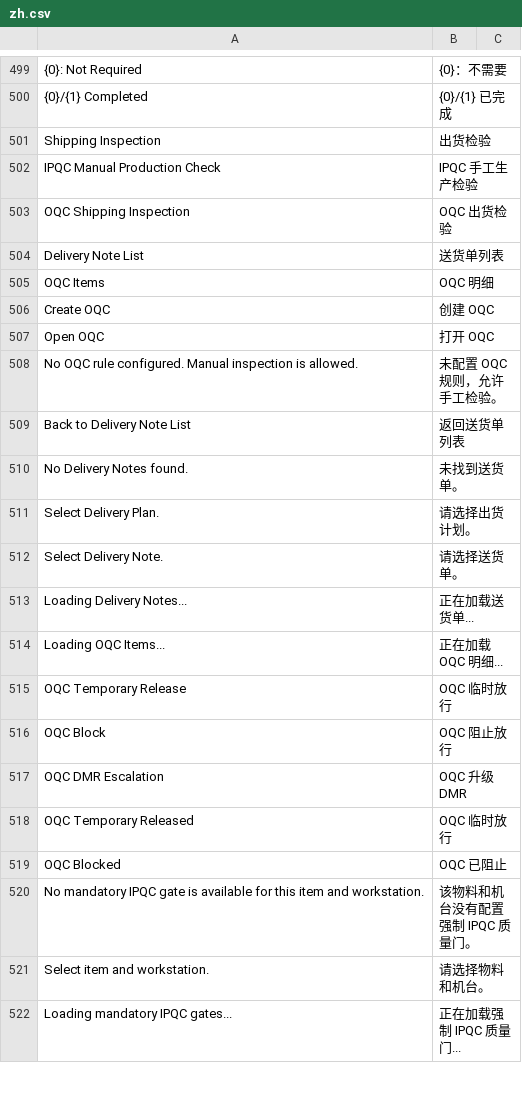
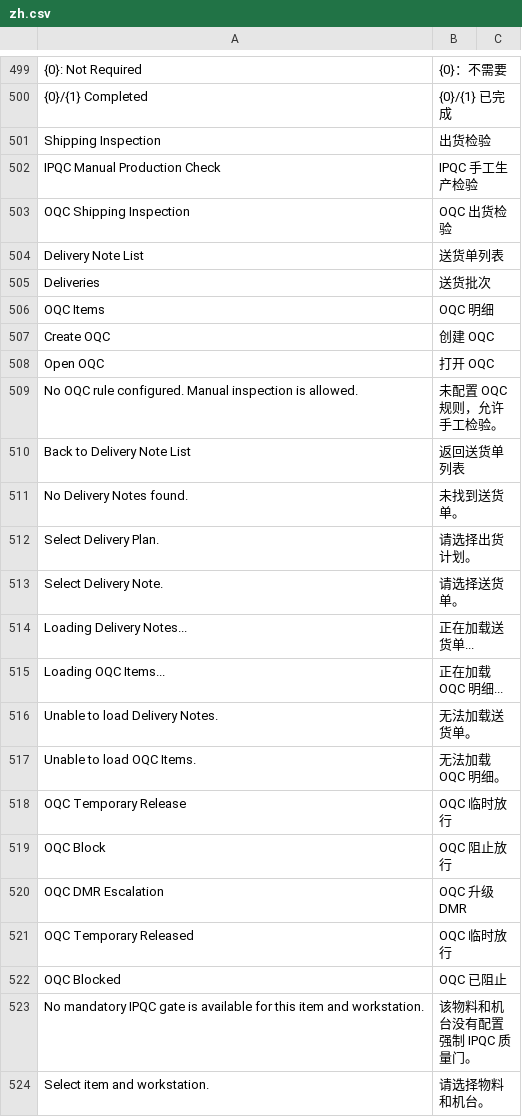
Before and after one commit to kaibowang-hash/jce_quality, a CSV file: jce_quality/translations/zh.csv, drawn as a sheet; only a part is shown, gaps mark what is left out; the shorter side is filled out with more unchanged rows.

```diff
--- a/jce_quality/translations/zh.csv
+++ b/jce_quality/translations/zh.csv
@@ -504,2 +504,3 @@ OQC Shipping Inspection,OQC 出货检验,
 Delivery Note List,送货单列表,
+Deliveries,送货批次,
 OQC Items,OQC 明细,
@@ -514,2 +515,4 @@ Loading Delivery Notes...,正在加载送货单...,
 Loading OQC Items...,正在加载 OQC 明细...,
+Unable to load Delivery Notes.,无法加载送货单。,
+Unable to load OQC Items.,无法加载 OQC 明细。,
 OQC Temporary Release,OQC 临时放行,
```
Also changed, not shown: 5 other files.
